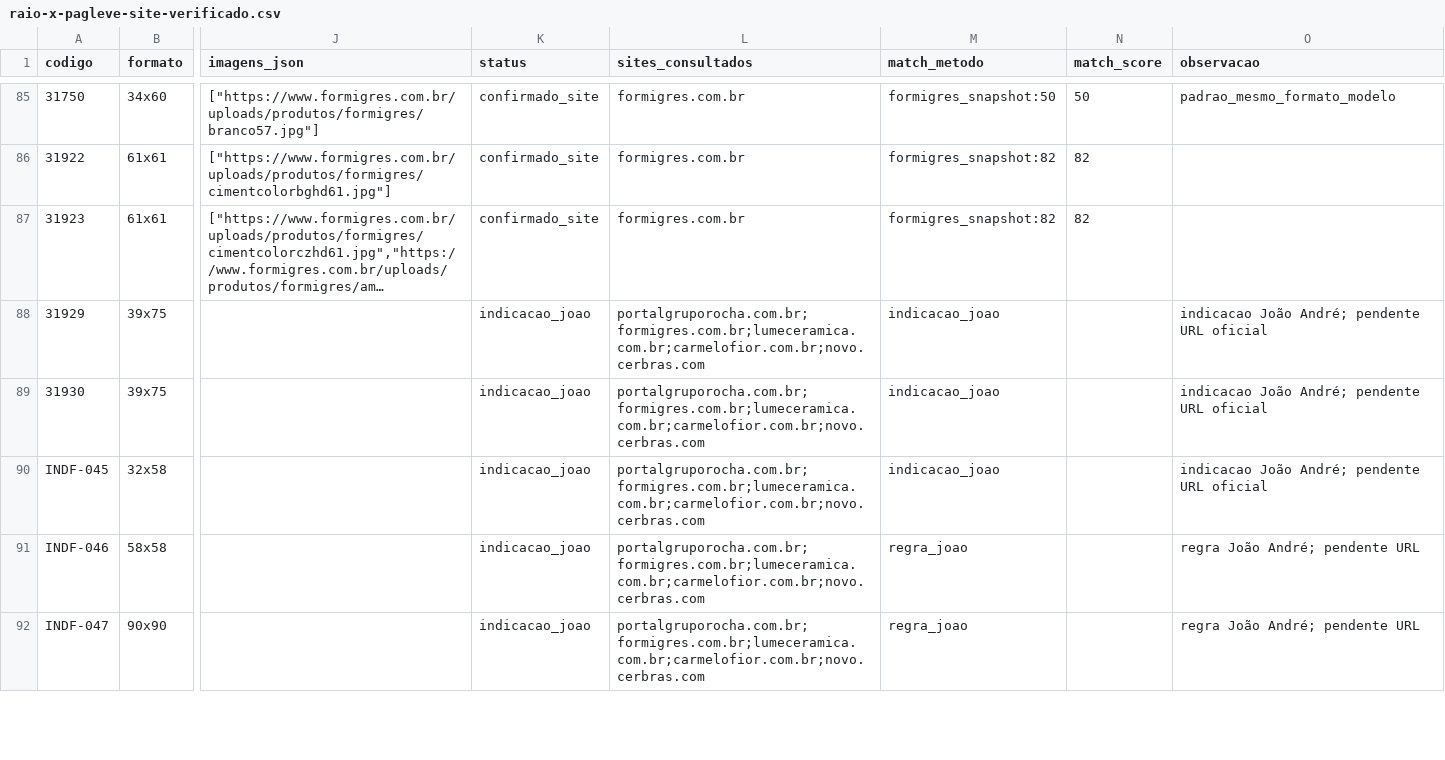
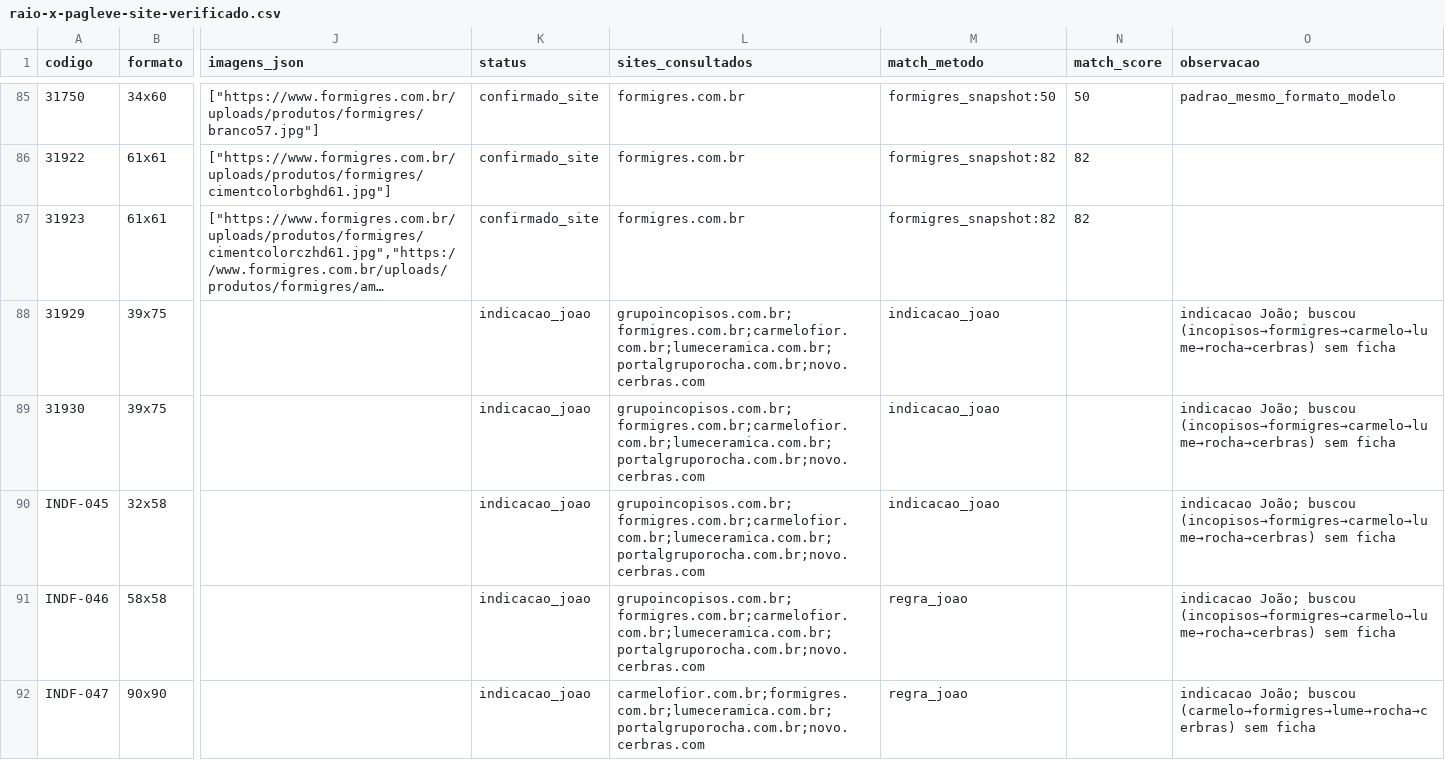
Before and after one commit to joaoandreriberopacheco-netizen/P38-ERP, a CSV file: files/pagleve/raio-x-pagleve-site-verificado.csv, drawn as a sheet; only a part is shown, gaps mark what is left out; long unchanged cells end in …; the diff covers the shown part only; the diff names each change by its address in the sheet, - before the commit and + after, or states it on an @@ line.

```diff
--- a/files/pagleve/raio-x-pagleve-site-verificado.csv
+++ b/files/pagleve/raio-x-pagleve-site-verificado.csv
-L88:L91 (sites_consultados): portalgruporocha.com.br;formigres.com.br;lumeceramica.com.br;carmelofior.com.br;novo.cerbras.com
+L88:L91 (sites_consultados): grupoincopisos.com.br;formigres.com.br;carmelofior.com.br;lumeceramica.com.br;portalgruporocha.com.br;novo.cerbras.com
-O88:O90 (observacao): indicacao João André; pendente URL oficial
+O88:O90 (observacao): indicacao João; buscou (incopisos→formigres→carmelo→lume→rocha→cerbras) sem ficha
-O91 (observacao): regra João André; pendente URL
+O91 (observacao): indicacao João; buscou (incopisos→formigres→carmelo→lume→rocha→cerbras) sem ficha
-L92 (sites_consultados): portalgruporocha.com.br;formigres.com.br;lumeceramica.com.br;carmelofior.com.br;novo.cerbras.com
+L92 (sites_consultados): carmelofior.com.br;formigres.com.br;lumeceramica.com.br;portalgruporocha.com.br;novo.cerbras.com
-O92 (observacao): regra João André; pendente URL
+O92 (observacao): indicacao João; buscou (carmelo→formigres→lume→rocha→cerbras) sem ficha
```
Also changed, not shown: 111 edited cells elsewhere in this file, 4 other files.
